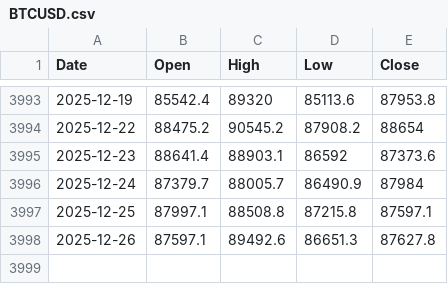
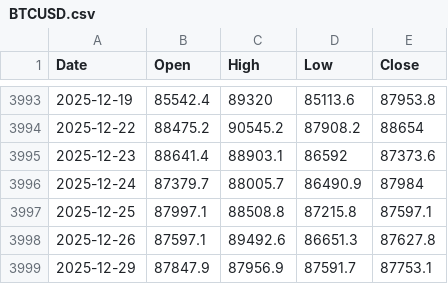
Before and after one commit to matthewprotti/btc_macro_agent_v2.py, a CSV file: data/BTCUSD.csv, drawn as a sheet; only a part is shown, gaps mark what is left out; the diff names each change by its address in the sheet, - before the commit and + after, or states it on an @@ line.

```diff
--- a/data/BTCUSD.csv
+++ b/data/BTCUSD.csv
+row 3999: 2025-12-29 | 87847.9 | 87956.9 | 87591.7 | 87753.1
```
Also changed, not shown: track.csv, 1 other file.
